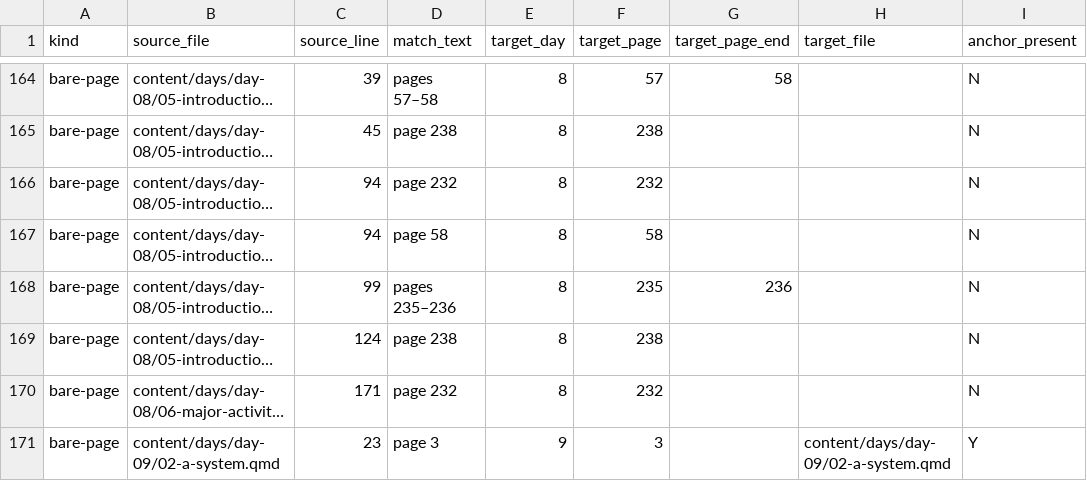
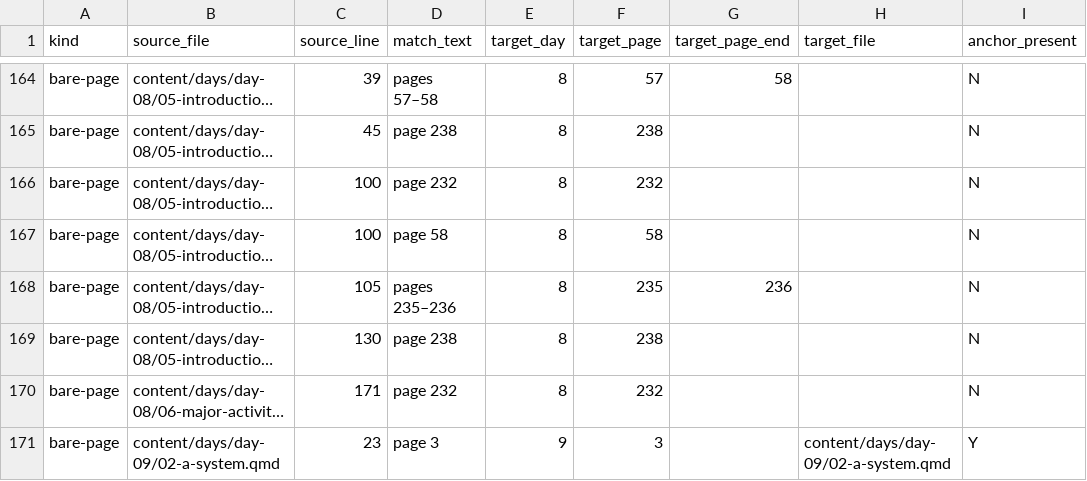
Before and after one commit to lddurbin/twelve_days_to_deming, a CSV file: workflow/bare-page-refs.csv, drawn as a sheet; only a part is shown, gaps mark what is left out; long unchanged cells end in …; the diff names each change by its address in the sheet, - before the commit and + after, or states it on an @@ line.

```diff
--- a/workflow/bare-page-refs.csv
+++ b/workflow/bare-page-refs.csv
-C166:C167 (source_line): 94
+C166:C167 (source_line): 100
-C168 (source_line): 99
+C168 (source_line): 105
-C169 (source_line): 124
+C169 (source_line): 130
```
Also changed, not shown: workflow/inter-day-refs.csv, 8 other files.
